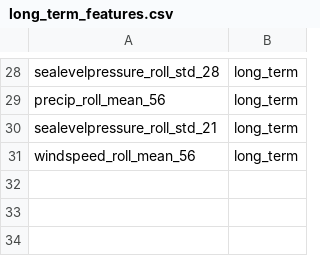
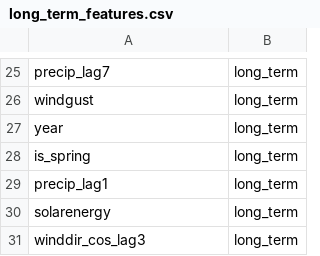
Before and after one commit to tlong-ds/hanoi-weather-forecast, a CSV file: processed_data/feature_selection/long_term_features.csv, drawn as a sheet; only a part is shown, gaps mark what is left out; addresses are those after the commit; the diff covers the shown part only; the diff names each change by its address in the sheet, - before the commit and + after, or states it on an @@ line.

```diff
--- a/processed_data/feature_selection/long_term_features.csv
+++ b/processed_data/feature_selection/long_term_features.csv
-A25: sealevelpressure_roll_std_28
+A25: precip_lag7
+row 26: windgust | long_term
+row 27: year | long_term
+row 28: is_spring | long_term
-A29: precip_roll_mean_56
+A29: precip_lag1
-A30: sealevelpressure_roll_std_21
+A30: solarenergy
-A31: windspeed_roll_mean_56
+A31: winddir_cos_lag3
```
Also changed, not shown: 5 added rows, 8 removed rows, 4 moved rows and 11 edited cells elsewhere in this file, processed_data/feature_selection/short_term_features.csv, processed_data/target_t_4/y_train_t4.csv, 8 other files.
